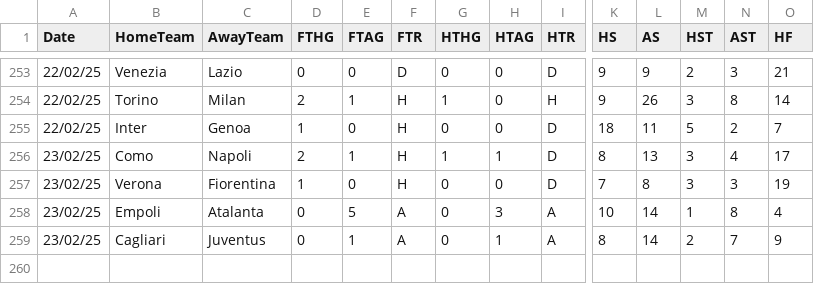
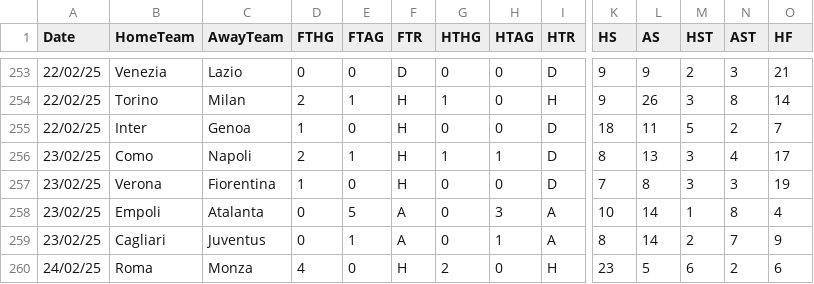
Before and after one commit to datasets/football-datasets, a CSV file: datasets/serie-a/season-2425.csv, drawn as a sheet; only a part is shown, gaps mark what is left out; rows hold the shown columns only; the diff names each change by its address in the sheet, - before the commit and + after, or states it on an @@ line.

```diff
--- a/datasets/serie-a/season-2425.csv
+++ b/datasets/serie-a/season-2425.csv
+row 260: 24/02/25 | Roma | Monza | 4 | 0 | H | 2 | 0 | H | 23 | 5 | 6 | 2 | 6
```
Also changed, not shown: datasets/la-liga/season-2425.csv.
